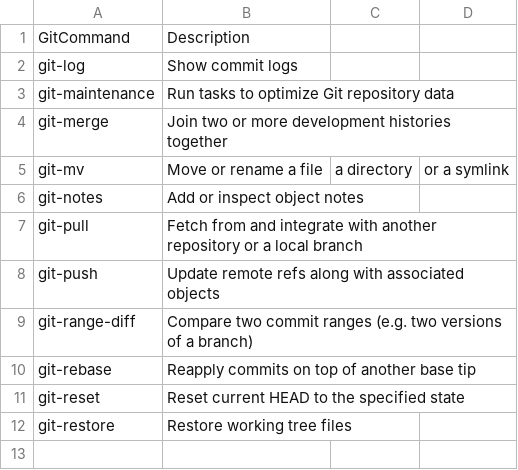
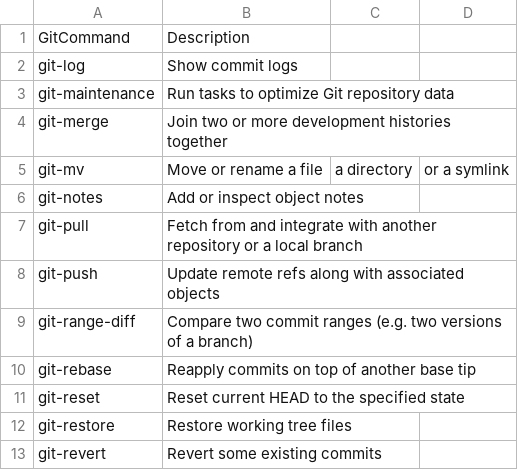
Before and after one commit to PatricLB/AgileLabb1, a CSV file: gitCommands.csv, drawn as a sheet; the diff names each change by its address in the sheet, - before the commit and + after, or states it on an @@ line.

Commit message:
git-revert

```diff
--- a/gitCommands.csv
+++ b/gitCommands.csv
+row 13: git-revert | Revert some existing commits
```
